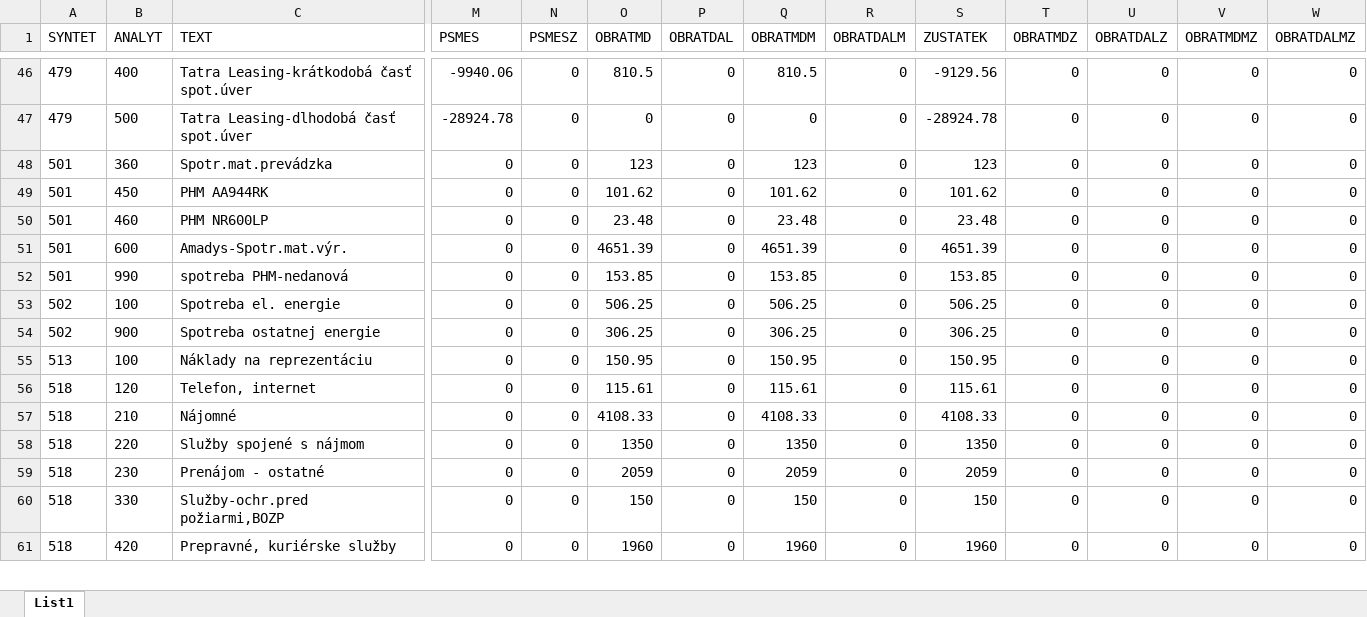
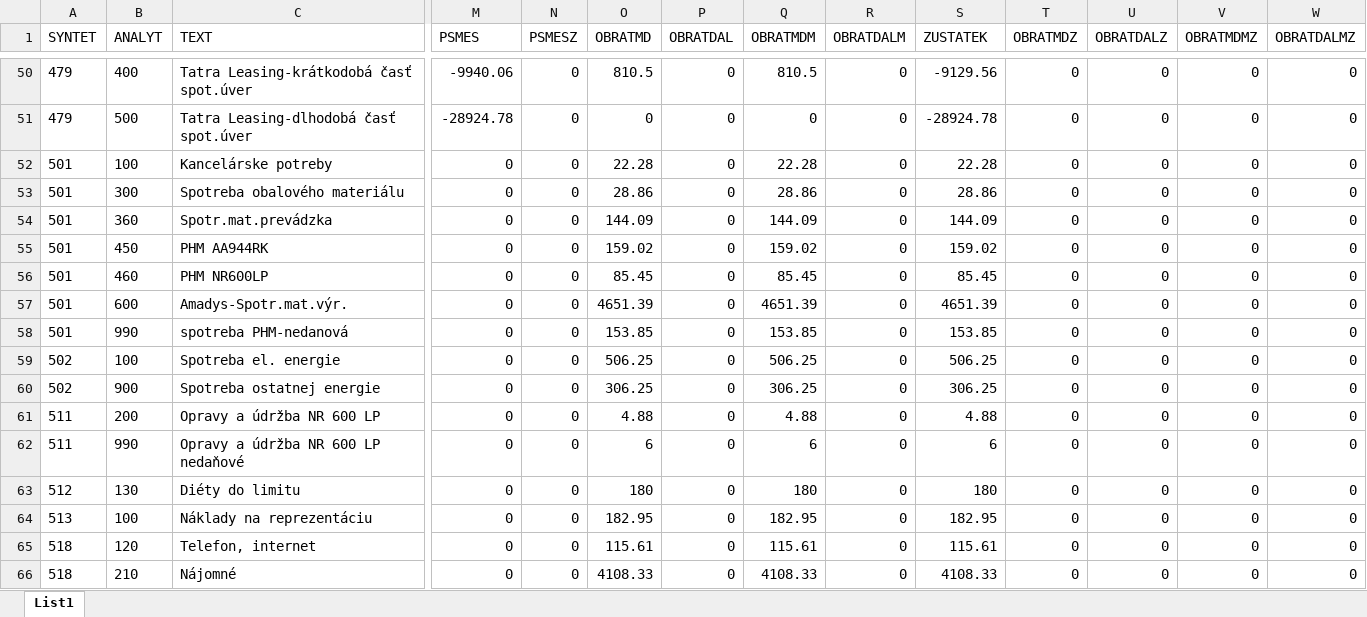
Before and after one commit to rpalenik/TrialBalance, an Excel workbook: input/zostava.xlsx, sheet List1, drawn as a sheet; only a part is shown, gaps mark what is left out; the shorter side is filled out with more unchanged rows; values as stored, in another font and other column widths than the file's, no borders; addresses are those after the commit; rows hold the shown columns only; the diff covers the shown part only; the diff names each change by its address in the sheet, - before the commit and + after, or states it on an @@ line.

```diff
--- a/input/zostava.xlsx (sheet List1)
+++ b/input/zostava.xlsx (sheet List1)
+row 52: 501 | 100 | Kancelárske potreby | 0 | 0 | 22.28 | 0 | 22.28 | 0 | 22.28 | 0 | 0 | 0 | 0
+row 53: 501 | 300 | Spotreba obalového materiálu | 0 | 0 | 28.86 | 0 | 28.86 | 0 | 28.86 | 0 | 0 | 0 | 0
-O54 (OBRATMD): 123
+O54 (OBRATMD): 144.09
-Q54 (OBRATMDM): 123
+Q54 (OBRATMDM): 144.09
-S54 (ZUSTATEK): 123
+S54 (ZUSTATEK): 144.09
-O55 (OBRATMD): 101.62
+O55 (OBRATMD): 159.02
-Q55 (OBRATMDM): 101.62
+Q55 (OBRATMDM): 159.02
-S55 (ZUSTATEK): 101.62
+S55 (ZUSTATEK): 159.02
-O56 (OBRATMD): 23.48
+O56 (OBRATMD): 85.45
-Q56 (OBRATMDM): 23.48
+Q56 (OBRATMDM): 85.45
-S56 (ZUSTATEK): 23.48
+S56 (ZUSTATEK): 85.45
+row 61: 511 | 200 | Opravy a údržba NR 600 LP | 0 | 0 | 4.88 | 0 | 4.88 | 0 | 4.88 | 0 | 0 | 0 | 0
+row 62: 511 | 990 | Opravy a údržba NR 600 LP nedaňové | 0 | 0 | 6 | 0 | 6 | 0 | 6 | 0 | 0 | 0 | 0
+row 63: 512 | 130 | Diéty do limitu | 0 | 0 | 180 | 0 | 180 | 0 | 180 | 0 | 0 | 0 | 0
-O64 (OBRATMD): 150.95
+O64 (OBRATMD): 182.95
-Q64 (OBRATMDM): 150.95
+Q64 (OBRATMDM): 182.95
-S64 (ZUSTATEK): 150.95
+S64 (ZUSTATEK): 182.95
```
Also changed, not shown: 13 added rows and 69 edited cells elsewhere in this sheet, templates/Trial Balance_template.xlsx, 1 other file.
